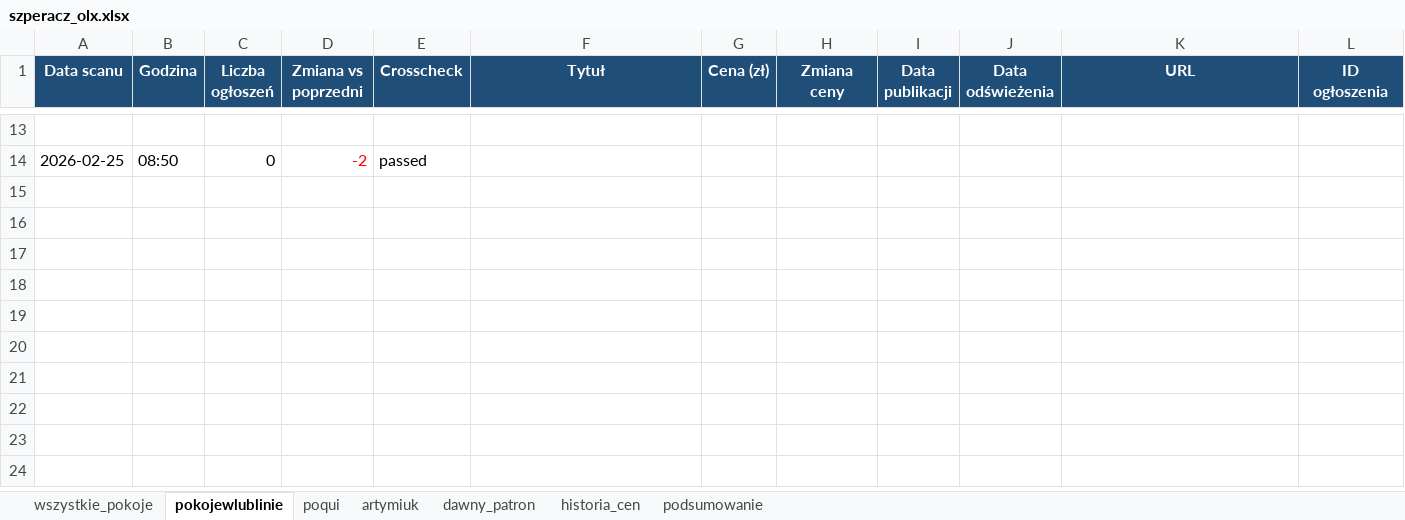
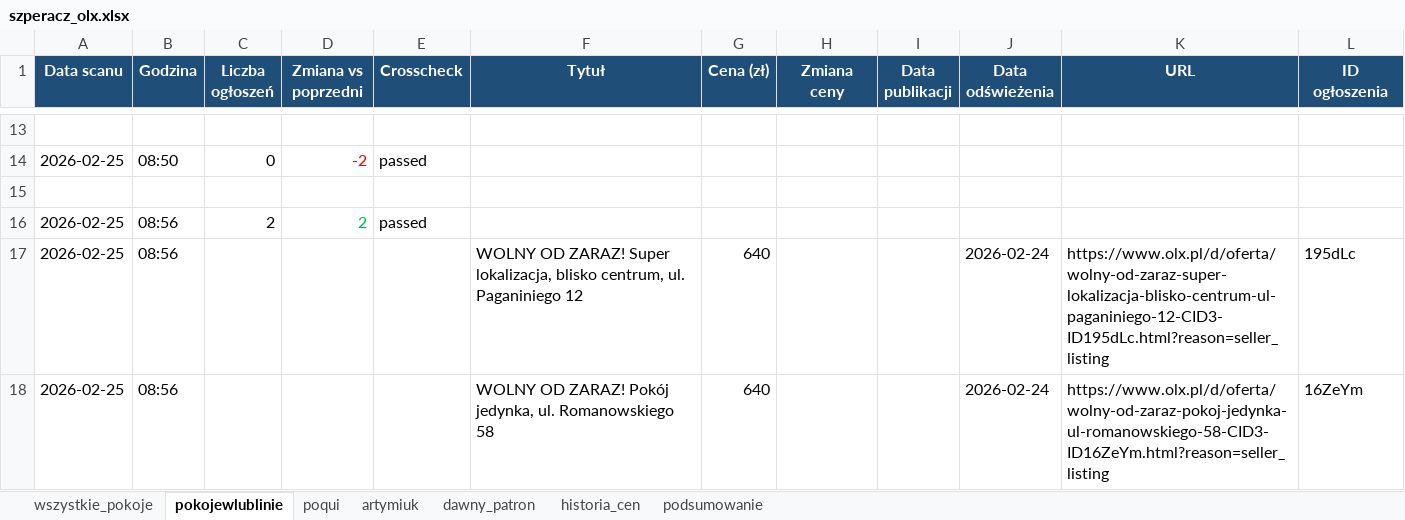
Before and after one commit to Bonaventura-EW/SZPERACZ, an Excel workbook: data/szperacz_olx.xlsx, sheet pokojewlublinie, drawn as a sheet; only a part is shown, gaps mark what is left out; values as stored, in another font and other column widths than the file's, no borders; the diff names each change by its address in the sheet, - before the commit and + after, or states it on an @@ line.

Commit message:
🔍 Scan: 2026-02-25 08:57 UTC (fixed - 445 listings)

```diff
--- a/data/szperacz_olx.xlsx (sheet pokojewlublinie)
+++ b/data/szperacz_olx.xlsx (sheet pokojewlublinie)
+row 15: (empty)
+row 16: 2026-02-25 | 08:56 | 2 | 2 | passed
+row 17: 2026-02-25 | 08:56 |  |  |  | WOLNY OD ZARAZ! Super lokalizacja, blisko centrum, ul. Paganiniego 12 | 640 |  |  | 2026-02-24 | https://www.olx.pl/d/oferta/wolny-od-zaraz-super-lokalizacja-blisko-centrum-ul-paganiniego-12-CID3-ID195dLc.html?reason=seller_listing | 195dLc
+row 18: 2026-02-25 | 08:56 |  |  |  | WOLNY OD ZARAZ! Pokój jedynka, ul. Romanowskiego 58 | 640 |  |  | 2026-02-24 | https://www.olx.pl/d/oferta/wolny-od-zaraz-pokoj-jedynka-ul-romanowskiego-58-CID3-ID16ZeYm.html?reason=seller_listing | 16ZeYm
```
Also changed, not shown: sheet historia_cen, sheet wszystkie_pokoje, sheet poqui, sheet dawny_patron, sheet podsumowanie, sheet artymiuk, 1 other file.
